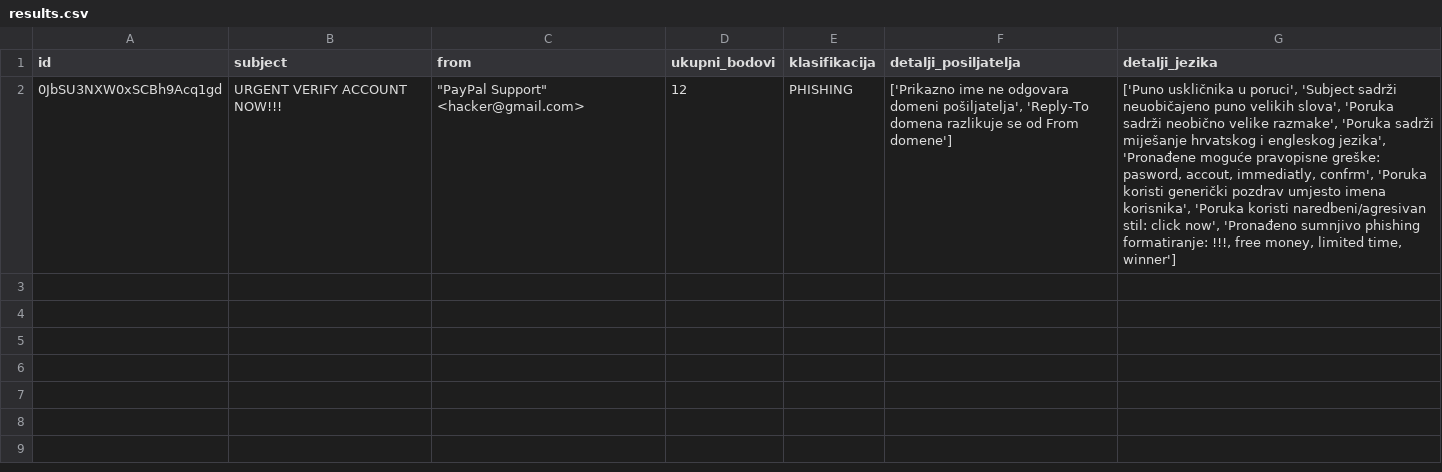
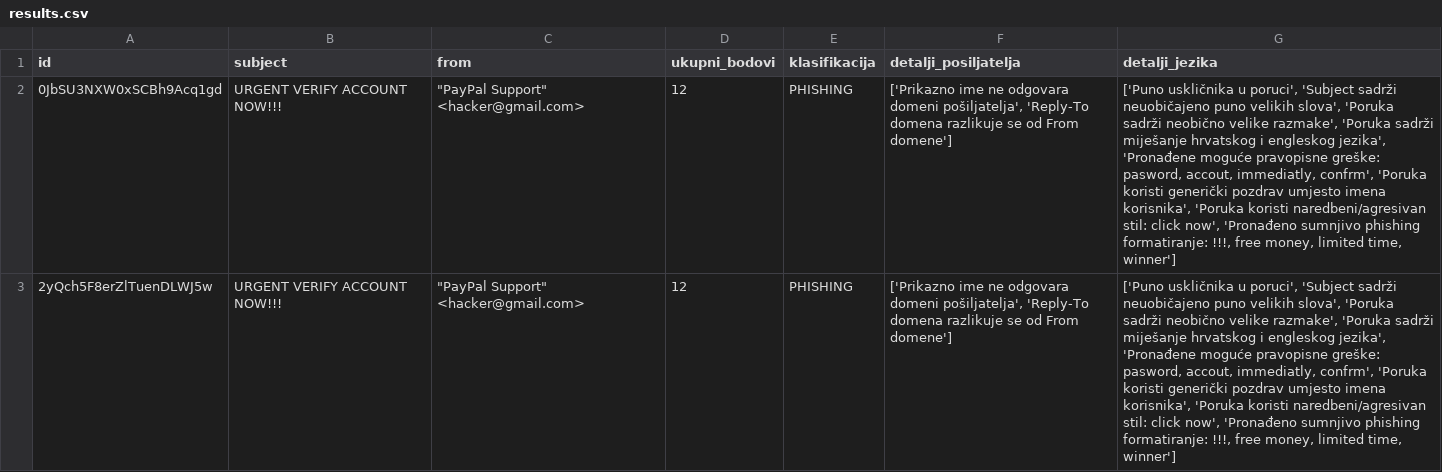
Before and after one commit to emucic23/SIS_PhishingDetector, a CSV file: results/results.csv, drawn as a sheet; the diff names each change by its address in the sheet, - before the commit and + after, or states it on an @@ line.

```diff
--- a/results/results.csv
+++ b/results/results.csv
+row 3: 2yQch5F8erZlTuenDLWJ5w | URGENT VERIFY ACCOUNT NOW!!! | "PayPal Support" <hacker@gmail.com> | 12 | PHISHING | ['Prikazno ime ne odgovara domeni pošiljatelja', 'Reply-To domena razlikuje se od From domene'] | ['Puno uskličnika u poruci', 'Subject sadrži neuobičajeno puno velikih slova', 'Poruka sadrži neobično velike razmake', 'Poruka sadrži miješanje hrvatskog i engleskog jezika', 'Pronađene moguće pravopisne greške: pasword, accout, immediatly, confrm', 'Poruka koristi generički pozdrav umjesto imena korisnika', 'Poruka koristi naredbeni/agresivan stil: click now', 'Pronađeno sumnjivo phishing formatiranje: !!!, free money, limited time, winner']
```
Also changed, not shown: 1 other file.
